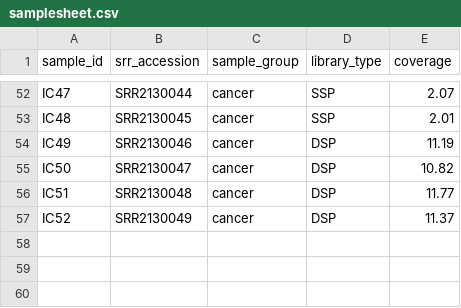
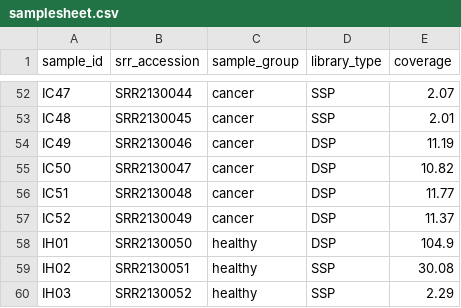
Before and after one commit to kuzmanconsulting/cfdna, a CSV file: ichorCNA/samplesheet.csv, drawn as a sheet; only a part is shown, gaps mark what is left out.

Commit message:
ichorCNA + healthy samples - Readme cleanup

```diff
--- a/ichorCNA/samplesheet.csv
+++ b/ichorCNA/samplesheet.csv
@@ -57 +57,4 @@ IC51,SRR2130048,cancer,DSP,11.77
 IC52,SRR2130049,cancer,DSP,11.37
+IH01,SRR2130050,healthy,DSP,104.9
+IH02,SRR2130051,healthy,SSP,30.08
+IH03,SRR2130052,healthy,SSP,2.29
```
Also changed, not shown: 3 other files.
